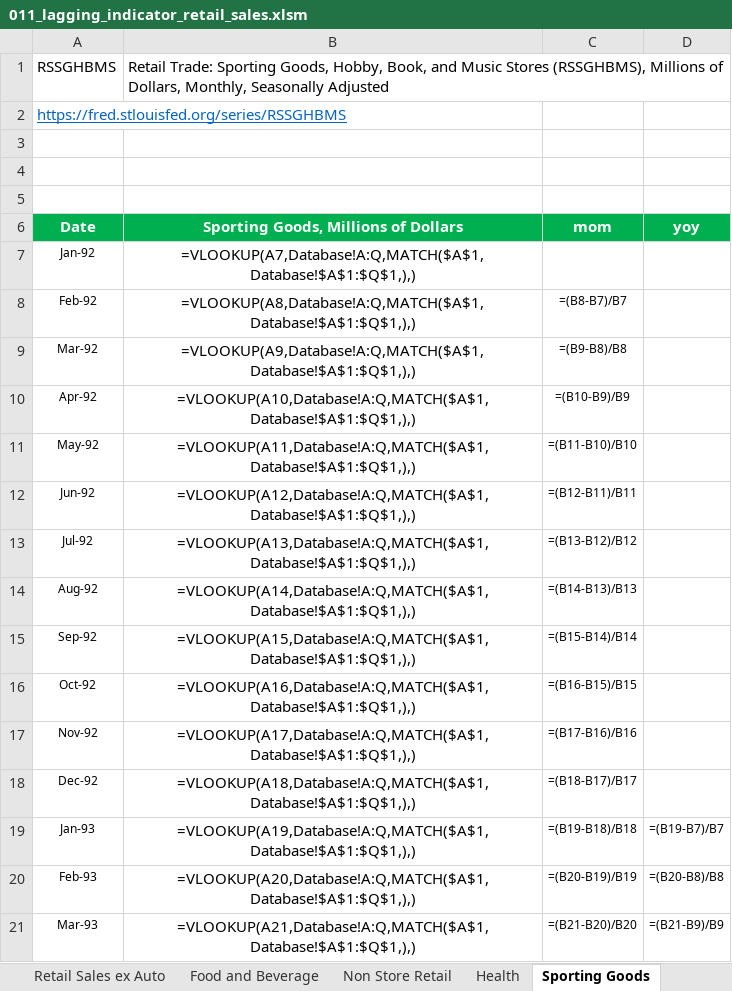
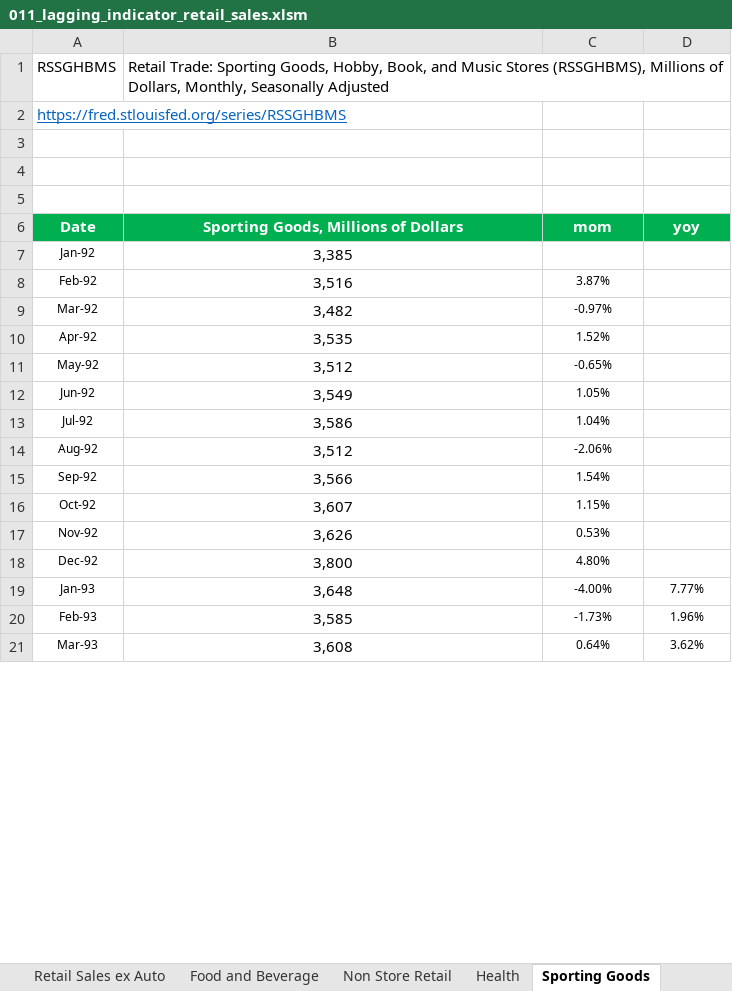
Before and after one commit to markjm5/portfoliomanagement, an Excel workbook: trading_excel_files/01_lagging_coincident_indicators/011_lagging_indicator_retail_sales.xlsm, sheet Sporting Goods, drawn as a sheet; only a part is shown; values as stored, in another font and other column widths than the file's, no borders; formulas without a stored value are shown as written; charts and pictures and conditional formats not drawn; the diff covers the shown part only; the diff names each change by its address in the sheet, - before the commit and + after, or states it on an @@ line.

```diff
--- a/trading_excel_files/01_lagging_coincident_indicators/011_lagging_indicator_retail_sales.xlsm (sheet Sporting Goods)
+++ b/trading_excel_files/01_lagging_coincident_indicators/011_lagging_indicator_retail_sales.xlsm (sheet Sporting Goods)
-B7: =VLOOKUP(A7,Database!A:Q,MATCH($A$1,Database!$A$1:$Q$1,),)
+B7: 3,385
-B8: =VLOOKUP(A8,Database!A:Q,MATCH($A$1,Database!$A$1:$Q$1,),)
+B8: 3,516
-C8 (mom): =(B8-B7)/B7
+C8 (mom): 3.87%
-B9: =VLOOKUP(A9,Database!A:Q,MATCH($A$1,Database!$A$1:$Q$1,),)
+B9: 3,482
-C9 (mom): =(B9-B8)/B8
+C9 (mom): -0.97%
-B10: =VLOOKUP(A10,Database!A:Q,MATCH($A$1,Database!$A$1:$Q$1,),)
+B10: 3,535
-C10 (mom): =(B10-B9)/B9
+C10 (mom): 1.52%
-B11: =VLOOKUP(A11,Database!A:Q,MATCH($A$1,Database!$A$1:$Q$1,),)
+B11: 3,512
-C11 (mom): =(B11-B10)/B10
+C11 (mom): -0.65%
-B12: =VLOOKUP(A12,Database!A:Q,MATCH($A$1,Database!$A$1:$Q$1,),)
+B12: 3,549
-C12 (mom): =(B12-B11)/B11
+C12 (mom): 1.05%
-B13: =VLOOKUP(A13,Database!A:Q,MATCH($A$1,Database!$A$1:$Q$1,),)
+B13: 3,586
-C13 (mom): =(B13-B12)/B12
+C13 (mom): 1.04%
-B14: =VLOOKUP(A14,Database!A:Q,MATCH($A$1,Database!$A$1:$Q$1,),)
+B14: 3,512
-C14 (mom): =(B14-B13)/B13
+C14 (mom): -2.06%
-B15: =VLOOKUP(A15,Database!A:Q,MATCH($A$1,Database!$A$1:$Q$1,),)
+B15: 3,566
-C15 (mom): =(B15-B14)/B14
+C15 (mom): 1.54%
-B16: =VLOOKUP(A16,Database!A:Q,MATCH($A$1,Database!$A$1:$Q$1,),)
+B16: 3,607
-C16 (mom): =(B16-B15)/B15
+C16 (mom): 1.15%
-B17: =VLOOKUP(A17,Database!A:Q,MATCH($A$1,Database!$A$1:$Q$1,),)
+B17: 3,626
-C17 (mom): =(B17-B16)/B16
+C17 (mom): 0.53%
-B18: =VLOOKUP(A18,Database!A:Q,MATCH($A$1,Database!$A$1:$Q$1,),)
+B18: 3,800
-C18 (mom): =(B18-B17)/B17
+C18 (mom): 4.80%
-B19: =VLOOKUP(A19,Database!A:Q,MATCH($A$1,Database!$A$1:$Q$1,),)
+B19: 3,648
-C19 (mom): =(B19-B18)/B18
+C19 (mom): -4.00%
-D19 (yoy): =(B19-B7)/B7
+D19 (yoy): 7.77%
-B20: =VLOOKUP(A20,Database!A:Q,MATCH($A$1,Database!$A$1:$Q$1,),)
+B20: 3,585
-C20 (mom): =(B20-B19)/B19
+C20 (mom): -1.73%
-D20 (yoy): =(B20-B8)/B8
+D20 (yoy): 1.96%
-B21: =VLOOKUP(A21,Database!A:Q,MATCH($A$1,Database!$A$1:$Q$1,),)
+B21: 3,608
-C21 (mom): =(B21-B20)/B20
+C21 (mom): 0.64%
-D21 (yoy): =(B21-B9)/B9
+D21 (yoy): 3.62%
```
Also changed, not shown: 1 added row and 1032 edited cells elsewhere in this sheet, sheet Recap 2, sheet Retail Sales ex Auto and Gas, sheet Non Store Retail, sheet Miscellaneous stores retailers, sheet Gas Station, sheet Food Services, 12 more sheets, charts or pictures, 2 other files.
